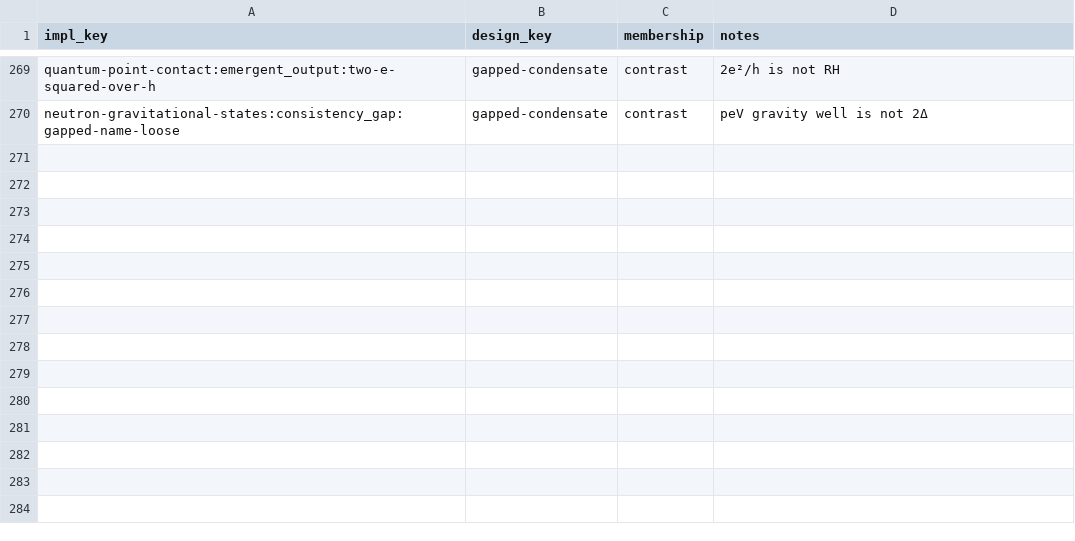
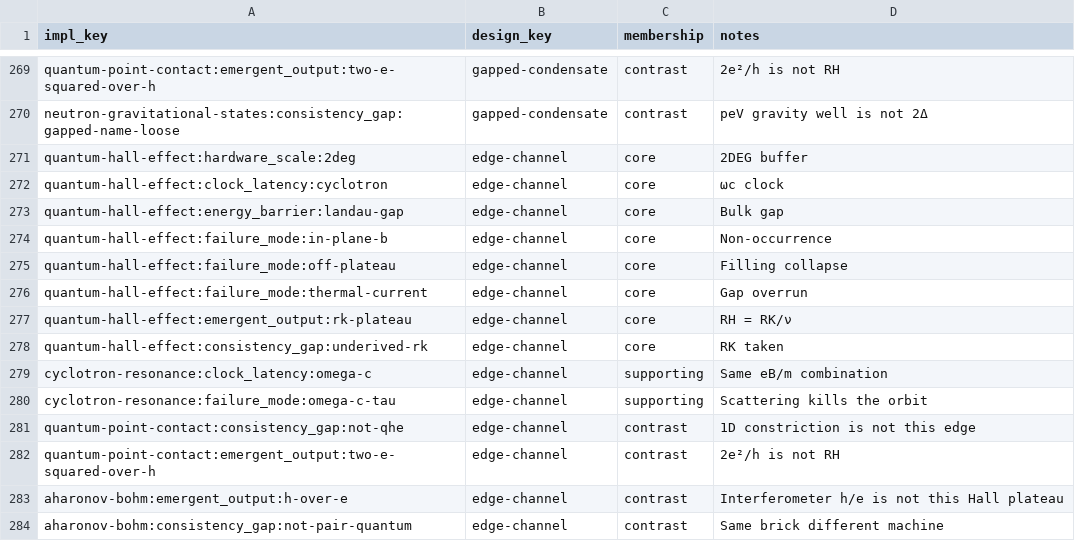
Before and after one commit to jonesde/home-scale, a CSV file: quantum-systems/analysis/implication_design.csv, drawn as a sheet; only a part is shown, gaps mark what is left out.

```diff
--- a/quantum-systems/analysis/implication_design.csv
+++ b/quantum-systems/analysis/implication_design.csv
@@ -270 +270,15 @@ quantum-point-contact:emergent_output:two-e-squared-over-h,gapped-condensate,con
 neutron-gravitational-states:consistency_gap:gapped-name-loose,gapped-condensate,contrast,peV gravity well is not 2Δ
+quantum-hall-effect:hardware_scale:2deg,edge-channel,core,2DEG buffer
+quantum-hall-effect:clock_latency:cyclotron,edge-channel,core,ωc clock
+quantum-hall-effect:energy_barrier:landau-gap,edge-channel,core,Bulk gap
+quantum-hall-effect:failure_mode:in-plane-b,edge-channel,core,Non-occurrence
+quantum-hall-effect:failure_mode:off-plateau,edge-channel,core,Filling collapse
+quantum-hall-effect:failure_mode:thermal-current,edge-channel,core,Gap overrun
+quantum-hall-effect:emergent_output:rk-plateau,edge-channel,core,RH = RK/ν
+quantum-hall-effect:consistency_gap:underived-rk,edge-channel,core,RK taken
+cyclotron-resonance:clock_latency:omega-c,edge-channel,supporting,Same eB/m combination
+cyclotron-resonance:failure_mode:omega-c-tau,edge-channel,supporting,Scattering kills the orbit
+quantum-point-contact:consistency_gap:not-qhe,edge-channel,contrast,1D constriction is not this edge
+quantum-point-contact:emergent_output:two-e-squared-over-h,edge-channel,contrast,2e²/h is not RH
+aharonov-bohm:emergent_output:h-over-e,edge-channel,contrast,Interferometer h/e is not this Hall plateau
+aharonov-bohm:consistency_gap:not-pair-quantum,edge-channel,contrast,Same brick different machine
```
Also changed, not shown: quantum-systems/analysis/design.csv, quantum-systems/analysis/design_implication.csv, 14 other files.
